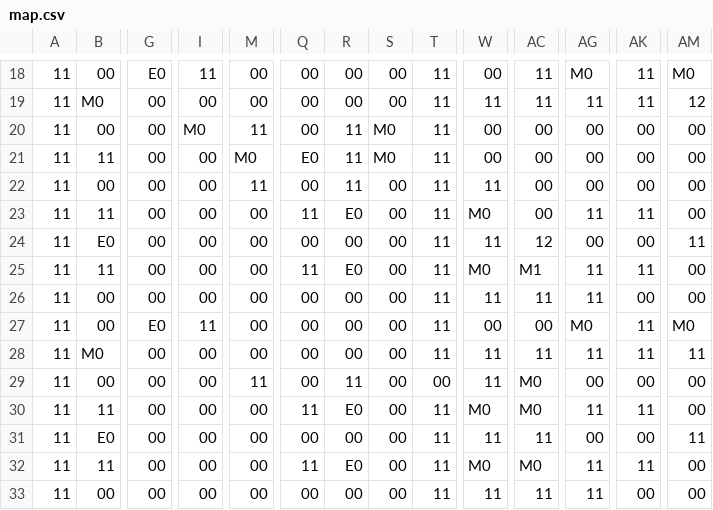
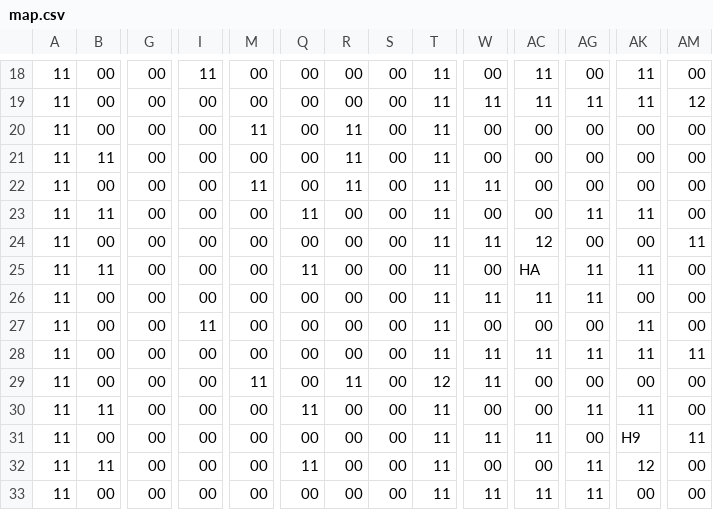
Before and after one commit to D-Koma2/EscapeFromDungeon, a CSV file: EscapeFromDungeon/map.csv, drawn as a sheet; only a part is shown, gaps mark what is left out; the diff covers the shown part only; the diff names each change by its address in the sheet, - before the commit and + after, or states it on an @@ line.

```diff
--- a/EscapeFromDungeon/map.csv
+++ b/EscapeFromDungeon/map.csv
-G18: E0
+G18: 00
-AG18: M0
+AG18: 00
-AM18: M0
+AM18: 00
-B19: M0
+B19: 00
-I20: M0
+I20: 00
-S20:S21: M0
+S20:S21: 00
-M21: M0
+M21: 00
-Q21: E0
+Q21: 00
-R23: E0
+R23: 00
-W23: M0
+W23: 00
-B24: E0
+B24: 00
-R25: E0
+R25: 00
-W25: M0
+W25: 00
-AC25: M1
+AC25: HA
-G27: E0
+G27: 00
-AG27: M0
+AG27: 00
-AM27: M0
+AM27: 00
-B28: M0
+B28: 00
-T29: 00
+T29: 12
-AC29:AC30: M0
+AC29:AC30: 00
-R30: E0
+R30: 00
-W30: M0
+W30: 00
-B31: E0
+B31: 00
-AK31: 00
+AK31: H9
-R32: E0
+R32: 00
-W32: M0
+W32: 00
-AC32: M0
+AC32: 00
-AK32: 11
+AK32: 12
```
Also changed, not shown: 80 edited cells elsewhere in this file, 3 other files.
